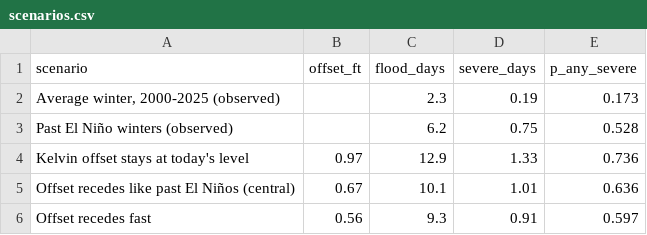
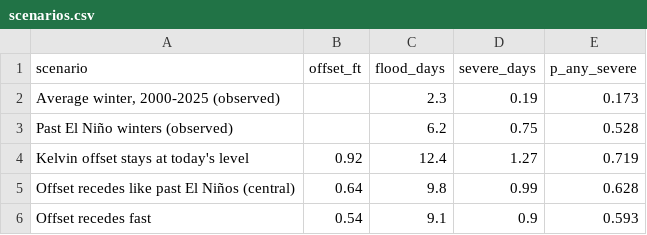
Before and after one commit to kevinkeet/frontpage, a CSV file: capitola/data/scenarios.csv, drawn as a sheet.

```diff
--- a/capitola/data/scenarios.csv
+++ b/capitola/data/scenarios.csv
@@ -3,4 +3,4 @@ scenario,offset_ft,flood_days,severe_days,p_any_severe
 Past El Niño winters (observed),,6.2,0.75,0.528
-Kelvin offset stays at today's level,0.97,12.9,1.33,0.736
-Offset recedes like past El Niños (central),0.67,10.1,1.01,0.636
-Offset recedes fast,0.56,9.3,0.91,0.597
+Kelvin offset stays at today's level,0.92,12.4,1.27,0.719
+Offset recedes like past El Niños (central),0.64,9.8,0.99,0.628
+Offset recedes fast,0.54,9.1,0.9,0.593
```
Also changed, not shown: capitola/data/forecast_hourly.csv, capitola/data/kelvin_paths.csv, 8 other files.
